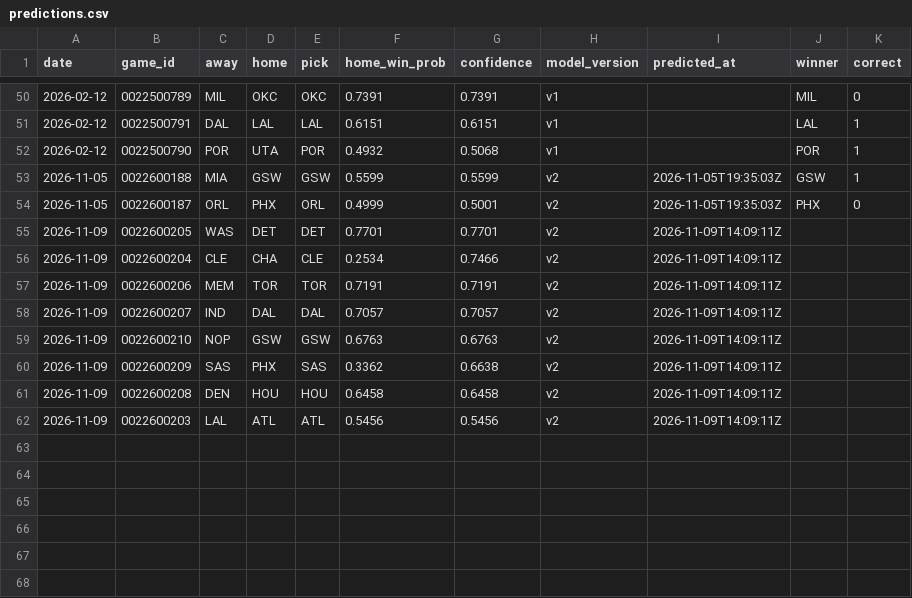
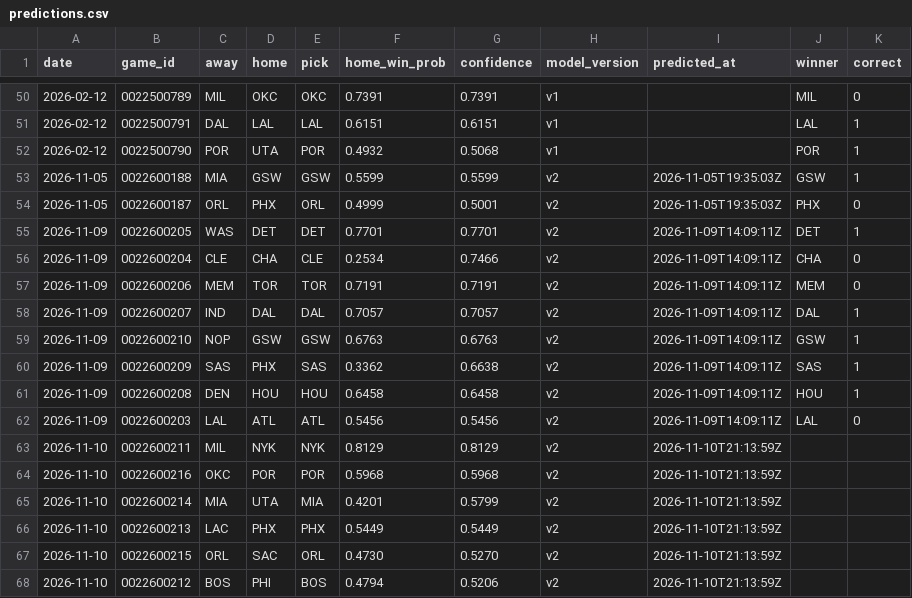
Before and after one commit to tylernordberg0/nba-game-predictor, a CSV file: results/predictions.csv, drawn as a sheet; only a part is shown, gaps mark what is left out.

Commit message:
Live picks and bets through 2026-11-10

```diff
--- a/results/predictions.csv
+++ b/results/predictions.csv
@@ -54,9 +54,15 @@ date,game_id,away,home,pick,home_win_prob,confidence,model_version,predicted_at,
 2026-11-05,0022600187,ORL,PHX,ORL,0.4999,0.5001,v2,2026-11-05T19:35:03Z,PHX,0
-2026-11-09,0022600205,WAS,DET,DET,0.7701,0.7701,v2,2026-11-09T14:09:11Z,,
-2026-11-09,0022600204,CLE,CHA,CLE,0.2534,0.7466,v2,2026-11-09T14:09:11Z,,
-2026-11-09,0022600206,MEM,TOR,TOR,0.7191,0.7191,v2,2026-11-09T14:09:11Z,,
-2026-11-09,0022600207,IND,DAL,DAL,0.7057,0.7057,v2,2026-11-09T14:09:11Z,,
-2026-11-09,0022600210,NOP,GSW,GSW,0.6763,0.6763,v2,2026-11-09T14:09:11Z,,
-2026-11-09,0022600209,SAS,PHX,SAS,0.3362,0.6638,v2,2026-11-09T14:09:11Z,,
-2026-11-09,0022600208,DEN,HOU,HOU,0.6458,0.6458,v2,2026-11-09T14:09:11Z,,
-2026-11-09,0022600203,LAL,ATL,ATL,0.5456,0.5456,v2,2026-11-09T14:09:11Z,,
+2026-11-09,0022600205,WAS,DET,DET,0.7701,0.7701,v2,2026-11-09T14:09:11Z,DET,1
+2026-11-09,0022600204,CLE,CHA,CLE,0.2534,0.7466,v2,2026-11-09T14:09:11Z,CHA,0
+2026-11-09,0022600206,MEM,TOR,TOR,0.7191,0.7191,v2,2026-11-09T14:09:11Z,MEM,0
+2026-11-09,0022600207,IND,DAL,DAL,0.7057,0.7057,v2,2026-11-09T14:09:11Z,DAL,1
+2026-11-09,0022600210,NOP,GSW,GSW,0.6763,0.6763,v2,2026-11-09T14:09:11Z,GSW,1
+2026-11-09,0022600209,SAS,PHX,SAS,0.3362,0.6638,v2,2026-11-09T14:09:11Z,SAS,1
+2026-11-09,0022600208,DEN,HOU,HOU,0.6458,0.6458,v2,2026-11-09T14:09:11Z,HOU,1
+2026-11-09,0022600203,LAL,ATL,ATL,0.5456,0.5456,v2,2026-11-09T14:09:11Z,LAL,0
+2026-11-10,0022600211,MIL,NYK,NYK,0.8129,0.8129,v2,2026-11-10T21:13:59Z,,
+2026-11-10,0022600216,OKC,POR,POR,0.5968,0.5968,v2,2026-11-10T21:13:59Z,,
+2026-11-10,0022600214,MIA,UTA,MIA,0.4201,0.5799,v2,2026-11-10T21:13:59Z,,
+2026-11-10,0022600213,LAC,PHX,PHX,0.5449,0.5449,v2,2026-11-10T21:13:59Z,,
+2026-11-10,0022600215,ORL,SAC,ORL,0.4730,0.5270,v2,2026-11-10T21:13:59Z,,
+2026-11-10,0022600212,BOS,PHI,BOS,0.4794,0.5206,v2,2026-11-10T21:13:59Z,,
```
Also changed, not shown: results/bets.csv.
